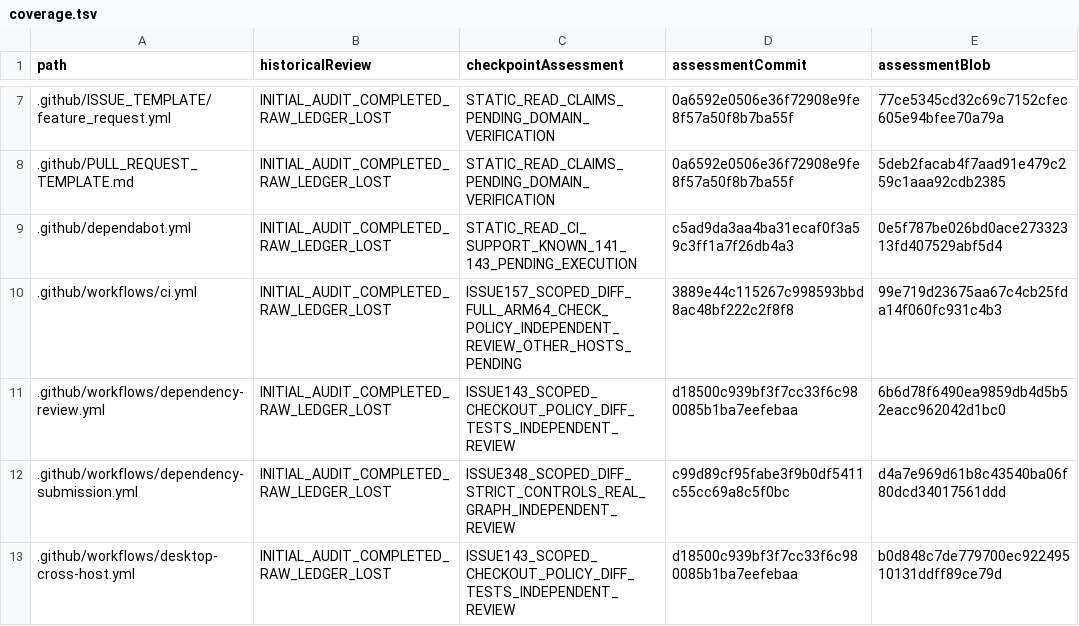
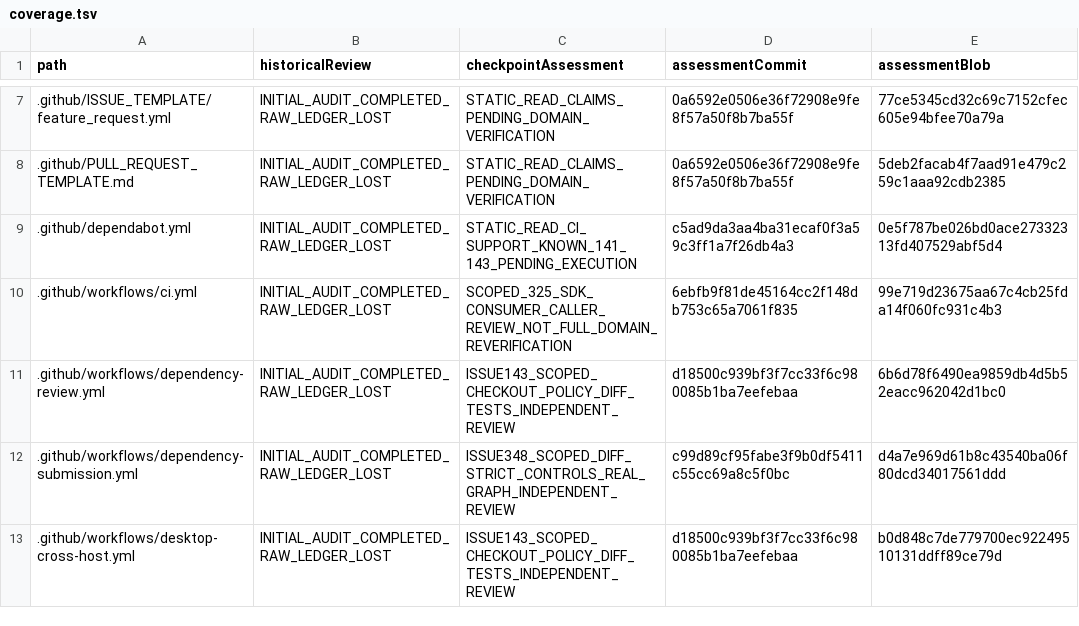
Before and after one commit to p2pKit/P2pKit, a TSV file: docs/audit/2026-09-04/coverage.tsv, drawn as a sheet; only a part is shown, gaps mark what is left out; the diff covers the shown part only.

Commit message:
Record reviewed Android setup and clone continuation (#325)

```diff
--- a/docs/audit/2026-09-04/coverage.tsv
+++ b/docs/audit/2026-09-04/coverage.tsv
@@ -9,3 +9,3 @@ path	historicalReview	checkpointAssessment	assessmentCommit	assessmentBlob
 .github/dependabot.yml	INITIAL_AUDIT_COMPLETED_RAW_LEDGER_LOST	STATIC_READ_CI_SUPPORT_KNOWN_141_143_PENDING_EXECUTION	c5ad9da3aa4ba31ecaf0f3a59c3ff1a7f26db4a3	0e5f787be026bd0ace27332313fd407529abf5d4
-.github/workflows/ci.yml	INITIAL_AUDIT_COMPLETED_RAW_LEDGER_LOST	ISSUE157_SCOPED_DIFF_FULL_ARM64_CHECK_POLICY_INDEPENDENT_REVIEW_OTHER_HOSTS_PENDING	3889e44c115267c998593bbd8ac48bf222c2f8f8	99e719d23675aa67c4cb25fda14f060fc931c4b3
+.github/workflows/ci.yml	INITIAL_AUDIT_COMPLETED_RAW_LEDGER_LOST	SCOPED_325_SDK_CONSUMER_CALLER_REVIEW_NOT_FULL_DOMAIN_REVERIFICATION	6ebfb9f81de45164cc2f148db753c65a7061f835	99e719d23675aa67c4cb25fda14f060fc931c4b3
 .github/workflows/dependency-review.yml	INITIAL_AUDIT_COMPLETED_RAW_LEDGER_LOST	ISSUE143_SCOPED_CHECKOUT_POLICY_DIFF_TESTS_INDEPENDENT_REVIEW	d18500c939bf3f7cc33f6c980085b1ba7eefebaa	6b6d78f6490ea9859db4d5b52eacc962042d1bc0
```
Also changed, not shown: 2 added rows and 27 edited cells elsewhere in this file, 6 other files.
